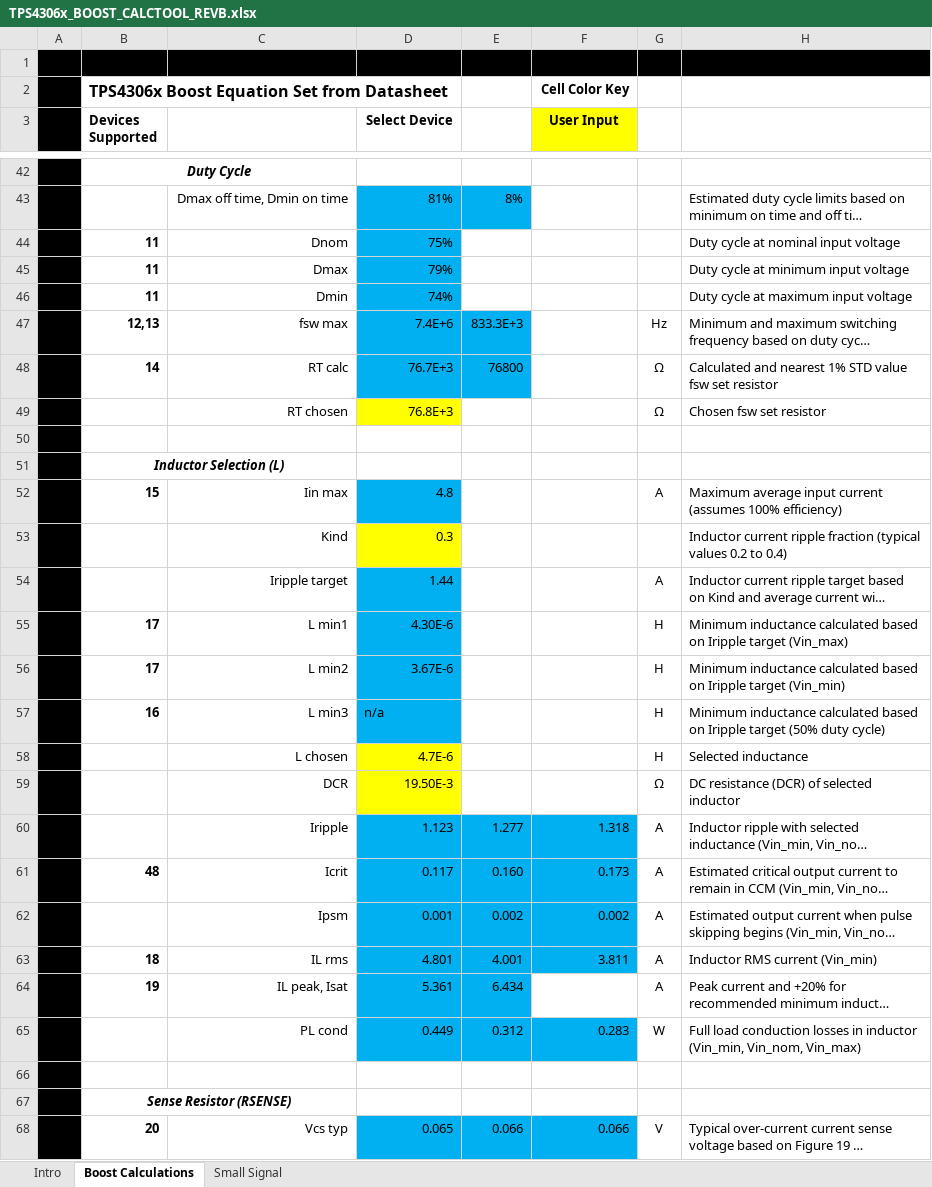
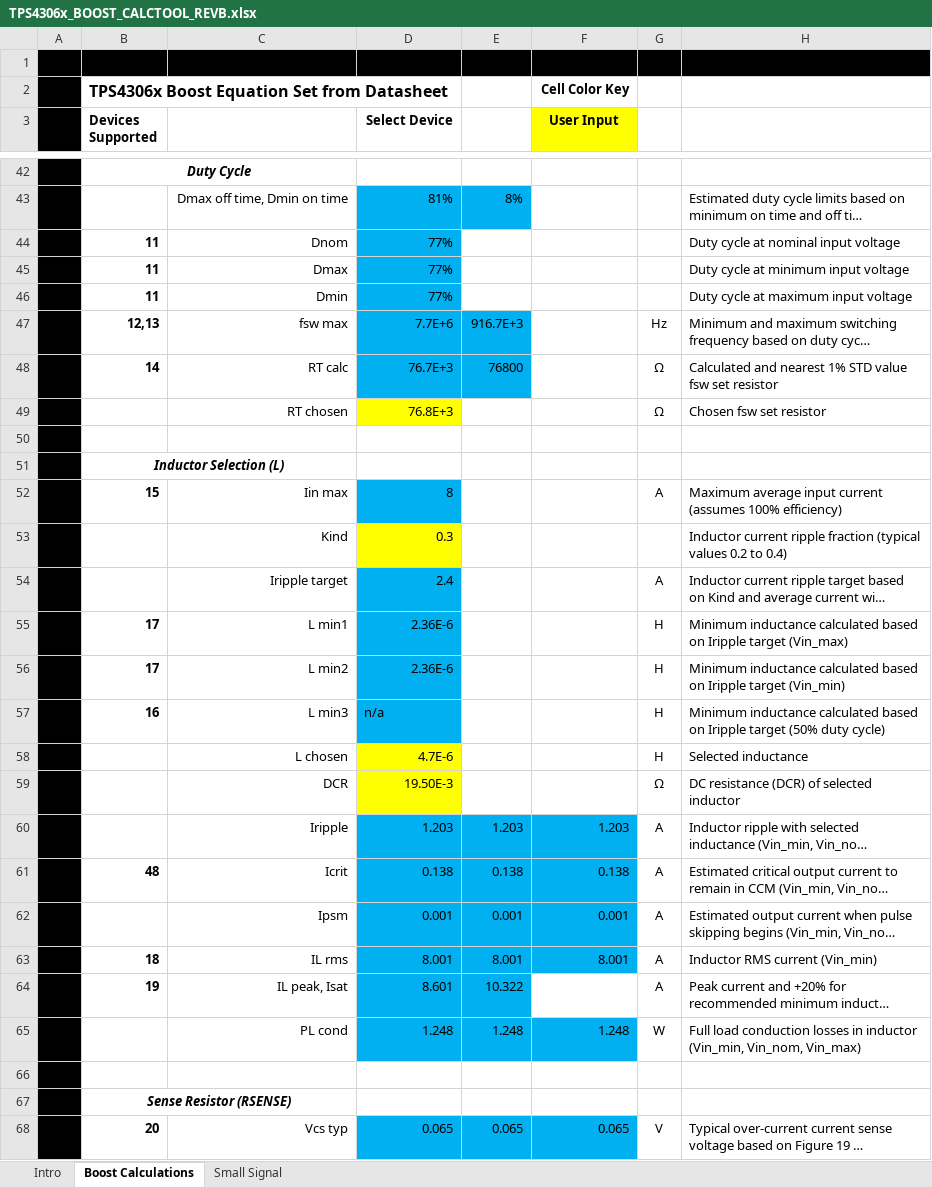
Before and after one commit to ut-ras/rm_electrical-supercap, an Excel workbook: Design/TPS4306x_BOOST_CALCTOOL_REVB.xlsx, sheet Boost Calculations, drawn as a sheet; only a part is shown, gaps mark what is left out; long unchanged cells end in …; values as stored, in another font and other column widths than the file's, no borders; charts and pictures and conditional formats not drawn; the diff covers the shown part only; the diff names each change by its address in the sheet, - before the commit and + after, or states it on an @@ line.

```diff
--- a/Design/TPS4306x_BOOST_CALCTOOL_REVB.xlsx (sheet Boost Calculations)
+++ b/Design/TPS4306x_BOOST_CALCTOOL_REVB.xlsx (sheet Boost Calculations)
-D44 (Select Device): 75%
+D44 (Select Device): 77%
-D45 (Select Device): 79%
+D45 (Select Device): 77%
-D46 (Select Device): 74%
+D46 (Select Device): 77%
-D47 (Select Device): 7.4E+6
+D47 (Select Device): 7.7E+6
-E47: 833.3E+3
+E47: 916.7E+3
-D52 (Select Device): 4.8
+D52 (Select Device): 8
-D54 (Select Device): 1.44
+D54 (Select Device): 2.4
-D55 (Select Device): 4.30E-6
+D55 (Select Device): 2.36E-6
-D56 (Select Device): 3.67E-6
+D56 (Select Device): 2.36E-6
-D60 (Select Device): 1.123
+D60 (Select Device): 1.203
-E60: 1.277
+E60: 1.203
-F60 (User Input): 1.318
+F60 (User Input): 1.203
-D61 (Select Device): 0.117
+D61 (Select Device): 0.138
-E61: 0.160
+E61: 0.138
-F61 (User Input): 0.173
+F61 (User Input): 0.138
-E62: 0.002
+E62: 0.001
-F62 (User Input): 0.002
+F62 (User Input): 0.001
-D63 (Select Device): 4.801
+D63 (Select Device): 8.001
-E63: 4.001
+E63: 8.001
-F63 (User Input): 3.811
+F63 (User Input): 8.001
-D64 (Select Device): 5.361
+D64 (Select Device): 8.601
-E64: 6.434
+E64: 10.322
-D65 (Select Device): 0.449
+D65 (Select Device): 1.248
-E65: 0.312
+E65: 1.248
-F65 (User Input): 0.283
+F65 (User Input): 1.248
-E68: 0.066
+E68: 0.065
-F68 (User Input): 0.066
+F68 (User Input): 0.065
```
Also changed, not shown: 68 edited cells elsewhere in this sheet, sheet Small Signal, hidden cells, charts or pictures, 9 other files.
